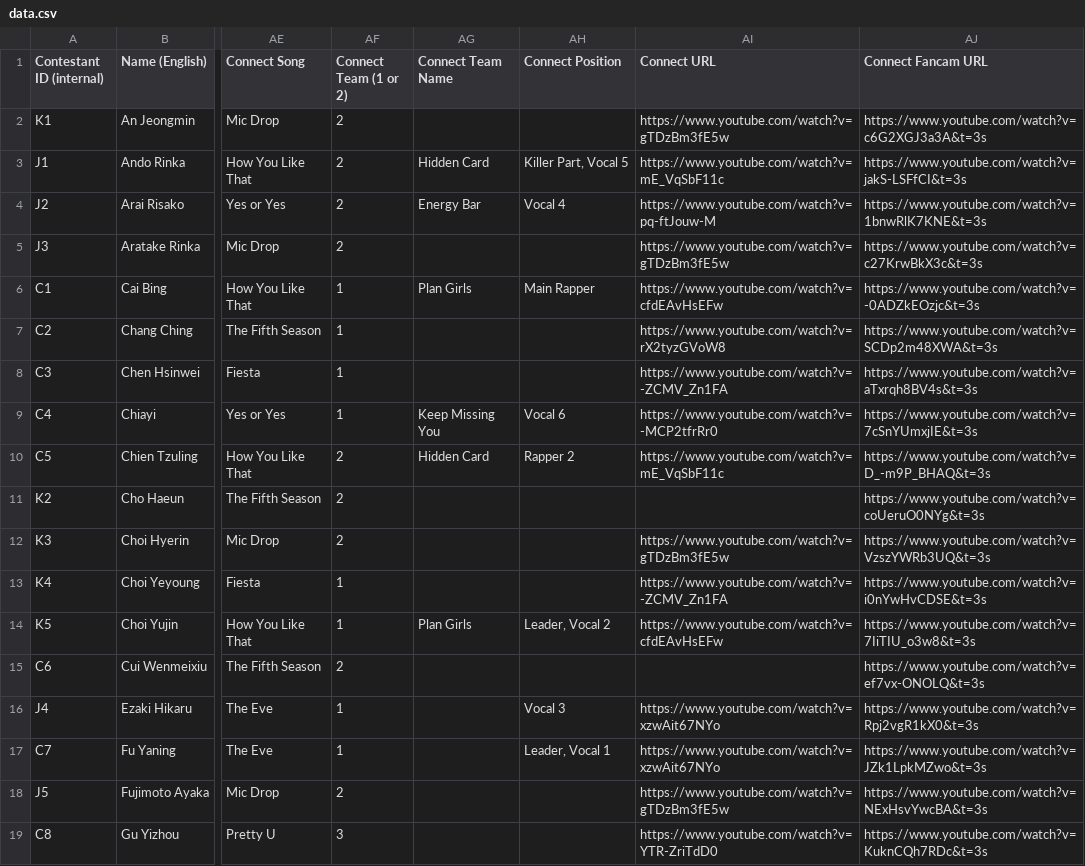
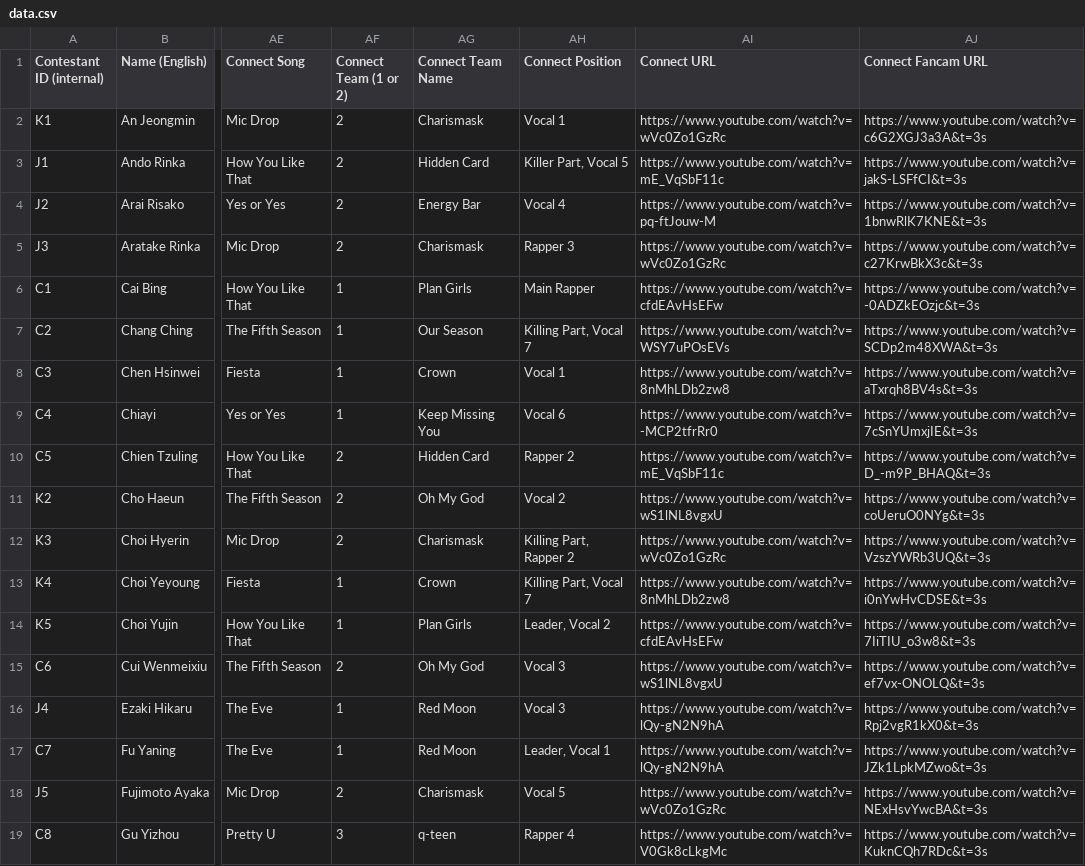
Before and after one commit to muffin-bit/gp999, a CSV file: data.csv, drawn as a sheet; only a part is shown, gaps mark what is left out; the diff covers the shown part only; the diff names each change by its address in the sheet, - before the commit and + after, or states it on an @@ line.

Commit message:
Updating data

```diff
--- a/data.csv
+++ b/data.csv
-AG2 (Connect Team Name): (empty)
+AG2 (Connect Team Name): Charismask
-AH2 (Connect Position): (empty)
+AH2 (Connect Position): Vocal 1
-AI2 (Connect URL): https://www.youtube.com/watch?v=gTDzBm3fE5w
+AI2 (Connect URL): https://www.youtube.com/watch?v=wVc0Zo1GzRc
-AG5 (Connect Team Name): (empty)
+AG5 (Connect Team Name): Charismask
-AH5 (Connect Position): (empty)
+AH5 (Connect Position): Rapper 3
-AI5 (Connect URL): https://www.youtube.com/watch?v=gTDzBm3fE5w
+AI5 (Connect URL): https://www.youtube.com/watch?v=wVc0Zo1GzRc
-AG7 (Connect Team Name): (empty)
+AG7 (Connect Team Name): Our Season
-AH7 (Connect Position): (empty)
+AH7 (Connect Position): Killing Part, Vocal 7
-AI7 (Connect URL): https://www.youtube.com/watch?v=rX2tyzGVoW8
+AI7 (Connect URL): https://www.youtube.com/watch?v=WSY7uPOsEVs
-AG8 (Connect Team Name): (empty)
+AG8 (Connect Team Name): Crown
-AH8 (Connect Position): (empty)
+AH8 (Connect Position): Vocal 1
-AI8 (Connect URL): https://www.youtube.com/watch?v=-ZCMV_Zn1FA
+AI8 (Connect URL): https://www.youtube.com/watch?v=8nMhLDb2zw8
-AG11 (Connect Team Name): (empty)
+AG11 (Connect Team Name): Oh My God
-AH11 (Connect Position): (empty)
+AH11 (Connect Position): Vocal 2
-AI11 (Connect URL): (empty)
+AI11 (Connect URL): https://www.youtube.com/watch?v=wS1lNL8vgxU
-AG12 (Connect Team Name): (empty)
+AG12 (Connect Team Name): Charismask
-AH12 (Connect Position): (empty)
+AH12 (Connect Position): Killing Part, Rapper 2
-AI12 (Connect URL): https://www.youtube.com/watch?v=gTDzBm3fE5w
+AI12 (Connect URL): https://www.youtube.com/watch?v=wVc0Zo1GzRc
-AG13 (Connect Team Name): (empty)
+AG13 (Connect Team Name): Crown
-AH13 (Connect Position): (empty)
+AH13 (Connect Position): Killing Part, Vocal 7
-AI13 (Connect URL): https://www.youtube.com/watch?v=-ZCMV_Zn1FA
+AI13 (Connect URL): https://www.youtube.com/watch?v=8nMhLDb2zw8
-AG15 (Connect Team Name): (empty)
+AG15 (Connect Team Name): Oh My God
-AH15 (Connect Position): (empty)
+AH15 (Connect Position): Vocal 3
-AI15 (Connect URL): (empty)
+AI15 (Connect URL): https://www.youtube.com/watch?v=wS1lNL8vgxU
-AG16:AG17 (Connect Team Name): (empty)
+AG16:AG17 (Connect Team Name): Red Moon
-AI16:AI17 (Connect URL): https://www.youtube.com/watch?v=xzwAit67NYo
+AI16:AI17 (Connect URL): https://www.youtube.com/watch?v=lQy-gN2N9hA
-AG18 (Connect Team Name): (empty)
+AG18 (Connect Team Name): Charismask
-AH18 (Connect Position): (empty)
+AH18 (Connect Position): Vocal 5
-AI18 (Connect URL): https://www.youtube.com/watch?v=gTDzBm3fE5w
+AI18 (Connect URL): https://www.youtube.com/watch?v=wVc0Zo1GzRc
-AG19 (Connect Team Name): (empty)
+AG19 (Connect Team Name): q-teen
-AH19 (Connect Position): (empty)
+AH19 (Connect Position): Rapper 4
-AI19 (Connect URL): https://www.youtube.com/watch?v=YTR-ZriTdD0
+AI19 (Connect URL): https://www.youtube.com/watch?v=V0Gk8cLkgMc
```
Also changed, not shown: 153 edited cells elsewhere in this file.
